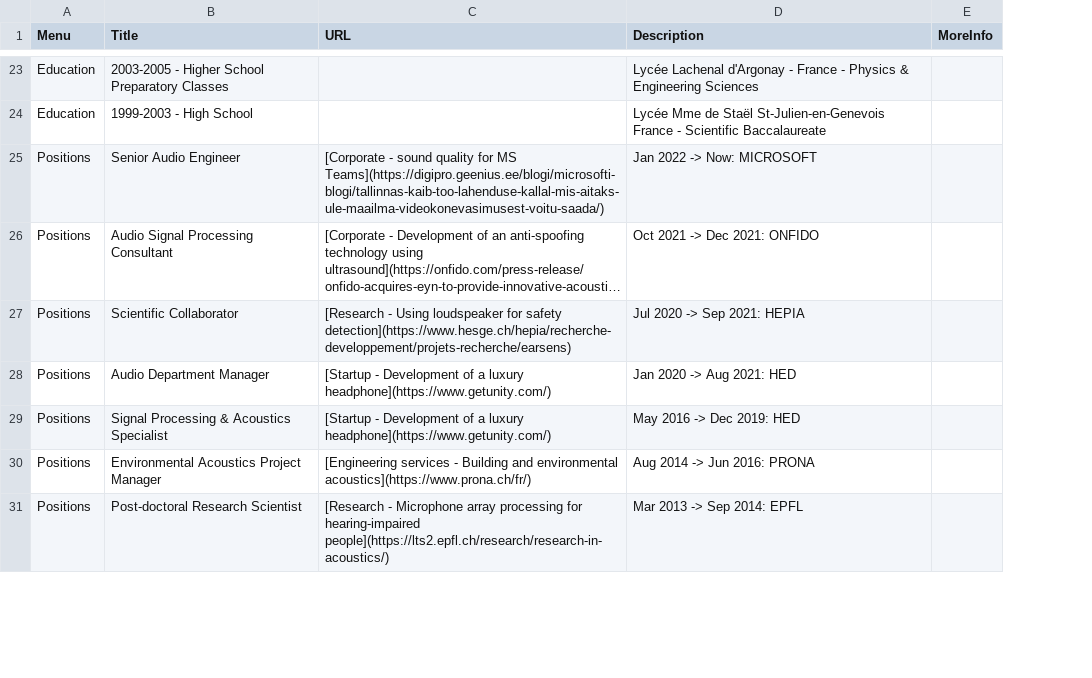
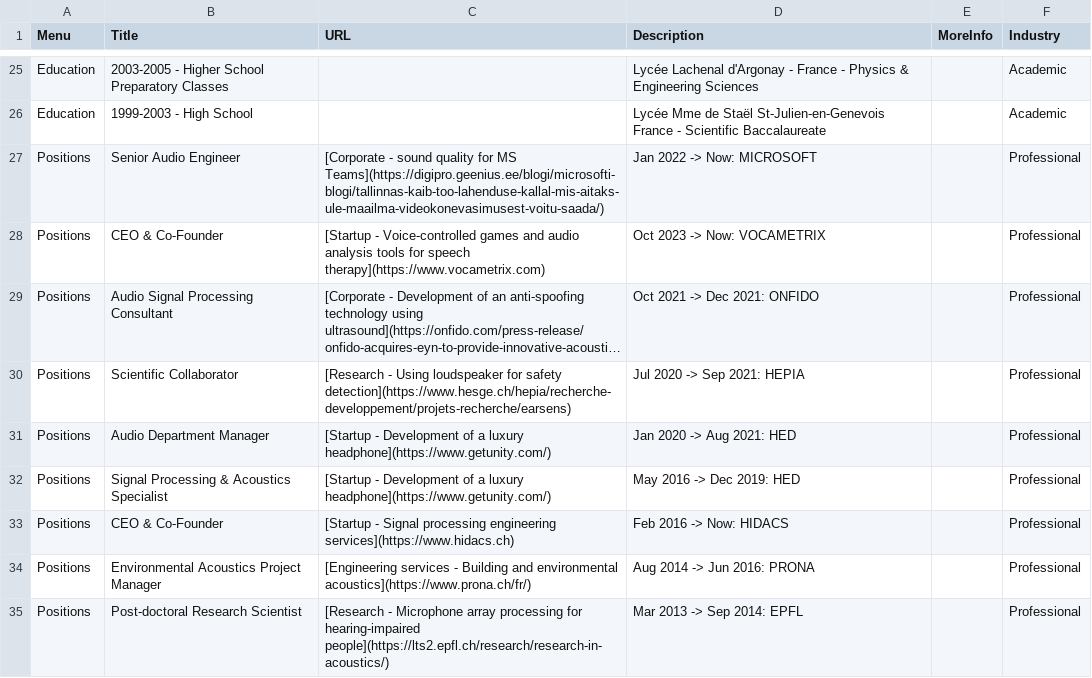
Before and after one commit to pmarmaroli/pmarmaroli.github.io, a CSV file: data.csv, drawn as a sheet; only a part is shown, gaps mark what is left out; long unchanged cells end in …; the diff covers the shown part only; the diff names each change by its address in the sheet, - before the commit and + after, or states it on an @@ line.

```diff
--- a/data.csv
+++ b/data.csv
+column F (Industry), rows 25-27: Academic | Academic | Professional; rows 29-32: all Professional; rows 34-35: Professional | Professional
+row 28: Positions | CEO & Co-Founder | [Startup - Voice-controlled games and audio analysis tools for speech therapy](https://www.vocametrix.com) | Oct 2023 -> Now: VOCAMETRIX |  | Professional
+row 33: Positions | CEO & Co-Founder | [Startup - Signal processing engineering services](https://www.hidacs.ch) | Feb 2016 -> Now: HIDACS |  | Professional
```
Also changed, not shown: 5 added rows, 3 removed rows and 18 edited cells elsewhere in this file, 17 other files.
